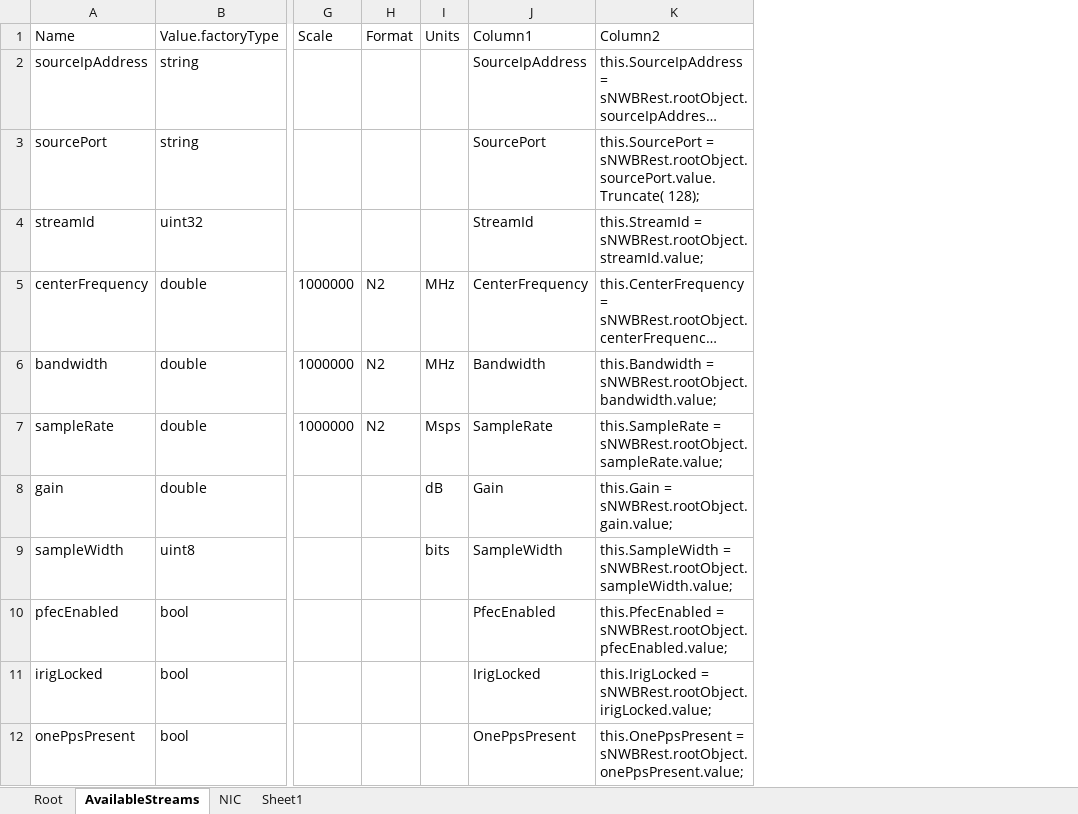
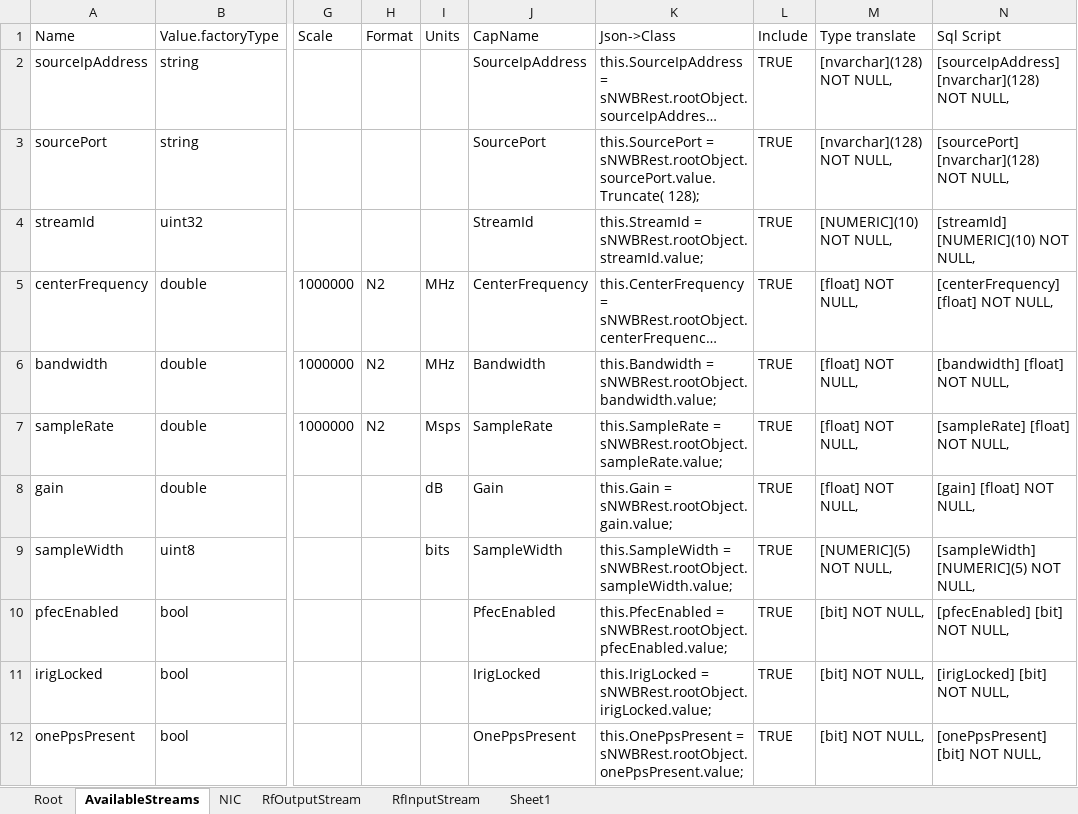
Before and after one commit to DJLiver/SnnbPerth, an Excel workbook: BuildDBScript/JsonToExcel.xlsx, sheet AvailableStreams, drawn as a sheet; only a part is shown, gaps mark what is left out; long unchanged cells end in …; values as stored, in another font and other column widths than the file's, no borders; table styles not drawn; the diff names each change by its address in the sheet, - before the commit and + after, or states it on an @@ line.

```diff
--- a/BuildDBScript/JsonToExcel.xlsx (sheet AvailableStreams)
+++ b/BuildDBScript/JsonToExcel.xlsx (sheet AvailableStreams)
+sheet tab: RfOutputStream
+sheet tab: RfInputStream
+column L (Include), rows 2-12: all TRUE
+column M (Type translate), rows 2-12: [nvarchar](128) NOT NULL, | [nvarchar](128) NOT NULL, | [NUMERIC](10) NOT NULL, | [float] NOT NULL, | [float] NOT NULL, | [float] NOT NULL, | [float] NOT NULL, | [NUMERIC](5) NOT NULL, | [bit] NOT NULL, | [bit] NOT NULL, | [bit] NOT NULL,
+column N (Sql Script), rows 2-12: [sourceIpAddress] [nvarchar](128) NOT NULL, | [sourcePort] [nvarchar](128) NOT NULL, | [streamId] [NUMERIC](10) NOT NULL, | [centerFrequency] [float] NOT NULL, | [bandwidth] [float] NOT NULL, | [sampleRate] [float] NOT NULL, | [gain] [float] NOT NULL, | [sampleWidth] [NUMERIC](5) NOT NULL, | [pfecEnabled] [bit] NOT NULL, | [irigLocked] [bit] NOT NULL, | [onePpsPresent] [bit] NOT NULL,
-J1: Column1
+J1: CapName
-K1: Column2
+K1: Json->Class
```
Also changed, not shown: sheet Root, sheet NIC, formulas that keep their value, 17 other files.
